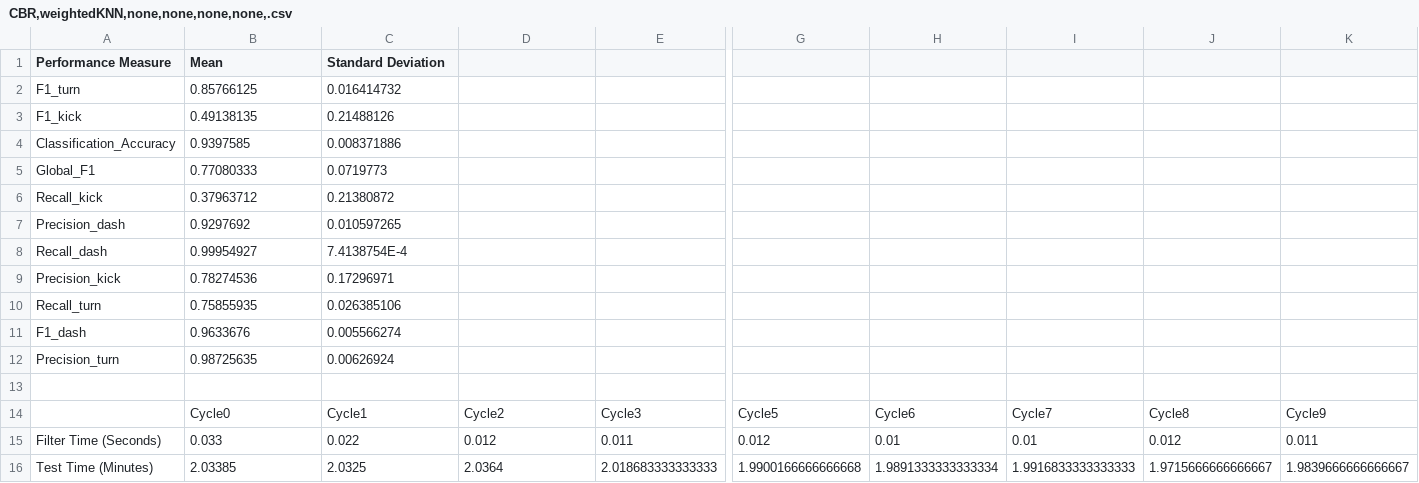
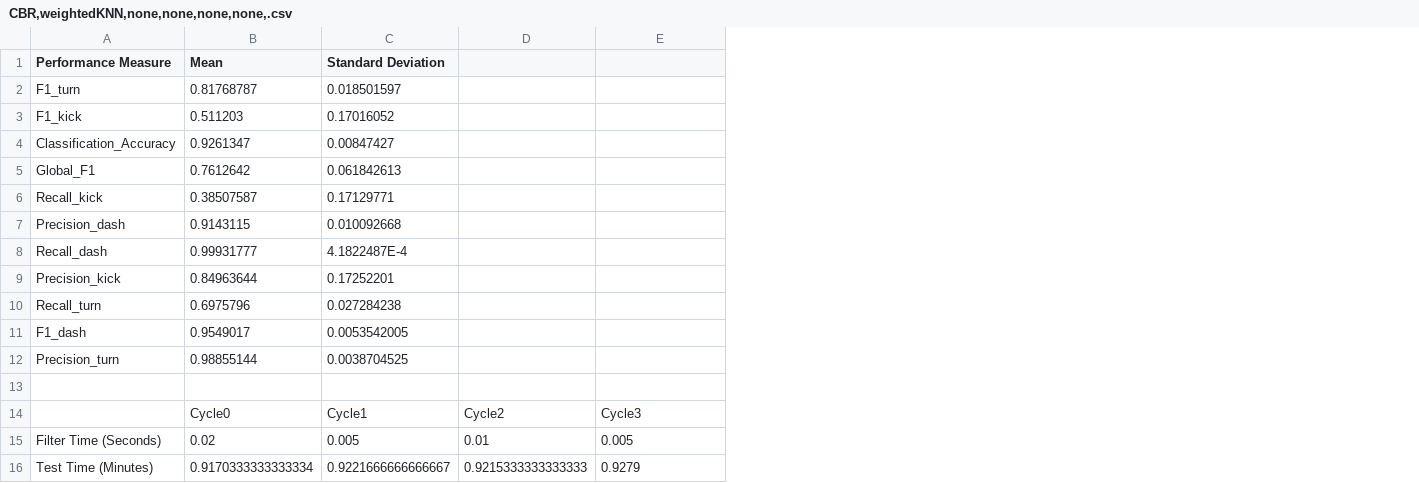
Before and after one commit to NMAI-lab/jLOAF-Robocup, a CSV file: FinalResults/CBR,weightedKNN,none,none,none,none,.csv, drawn as a sheet; only a part is shown, gaps mark what is left out; the diff covers the shown part only; the diff names each change by its address in the sheet, - before the commit and + after, or states it on an @@ line.

```diff
--- a/FinalResults/CBR,weightedKNN,none,none,none,none,.csv
+++ b/FinalResults/CBR,weightedKNN,none,none,none,none,.csv
-column G, rows 14-16: Cycle5 | 0.012 | 1.9900166666666668
-column H, rows 14-16: Cycle6 | 0.01 | 1.9891333333333334
-column I, rows 14-16: Cycle7 | 0.01 | 1.9916833333333333
-column J, rows 14-16: Cycle8 | 0.012 | 1.9715666666666667
-column K, rows 14-16: Cycle9 | 0.011 | 1.9839666666666667
-B2 (Mean): 0.85766125
+B2 (Mean): 0.81768787
-C2 (Standard Deviation): 0.016414732
+C2 (Standard Deviation): 0.018501597
-B3 (Mean): 0.49138135
+B3 (Mean): 0.511203
-C3 (Standard Deviation): 0.21488126
+C3 (Standard Deviation): 0.17016052
-B4 (Mean): 0.9397585
+B4 (Mean): 0.9261347
-C4 (Standard Deviation): 0.008371886
+C4 (Standard Deviation): 0.00847427
-B5 (Mean): 0.77080333
+B5 (Mean): 0.7612642
-C5 (Standard Deviation): 0.0719773
+C5 (Standard Deviation): 0.061842613
-B6 (Mean): 0.37963712
+B6 (Mean): 0.38507587
-C6 (Standard Deviation): 0.21380872
+C6 (Standard Deviation): 0.17129771
-B7 (Mean): 0.9297692
+B7 (Mean): 0.9143115
-C7 (Standard Deviation): 0.010597265
+C7 (Standard Deviation): 0.010092668
-B8 (Mean): 0.99954927
+B8 (Mean): 0.99931777
-C8 (Standard Deviation): 7.4138754E-4
+C8 (Standard Deviation): 4.1822487E-4
-B9 (Mean): 0.78274536
+B9 (Mean): 0.84963644
-C9 (Standard Deviation): 0.17296971
+C9 (Standard Deviation): 0.17252201
-B10 (Mean): 0.75855935
+B10 (Mean): 0.6975796
-C10 (Standard Deviation): 0.026385106
+C10 (Standard Deviation): 0.027284238
-B11 (Mean): 0.9633676
+B11 (Mean): 0.9549017
-C11 (Standard Deviation): 0.005566274
+C11 (Standard Deviation): 0.0053542005
-B12 (Mean): 0.98725635
+B12 (Mean): 0.98855144
-C12 (Standard Deviation): 0.00626924
+C12 (Standard Deviation): 0.0038704525
-B15 (Mean): 0.033
+B15 (Mean): 0.02
-C15 (Standard Deviation): 0.022
+C15 (Standard Deviation): 0.005
-D15: 0.012
+D15: 0.01
-E15: 0.011
+E15: 0.005
-B16 (Mean): 2.03385
+B16 (Mean): 0.9170333333333334
-C16 (Standard Deviation): 2.0325
+C16 (Standard Deviation): 0.9221666666666667
-D16: 2.0364
+D16: 0.9215333333333333
-E16: 2.018683333333333
+E16: 0.9279
```
Also changed, not shown: 2 edited cells elsewhere in this file, FinalResults/PGM,bayesian,standardization,none,none,none,.csv, Results/CBRweightedKNNnone-rawStats.csv, 5 other files.
